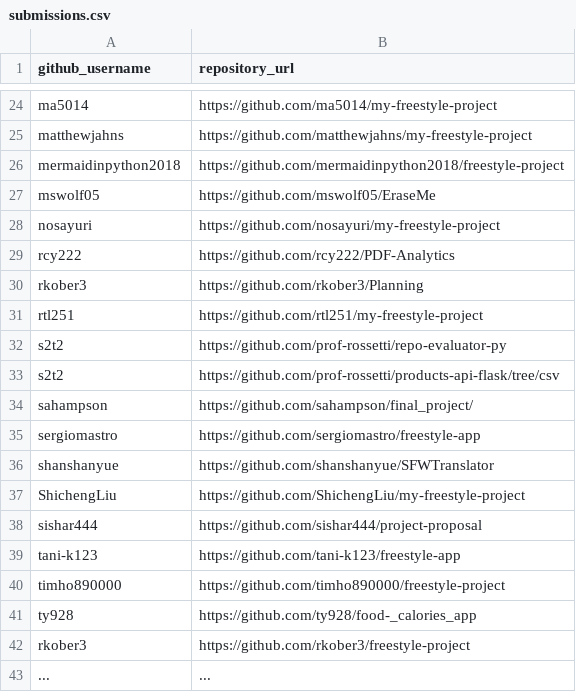
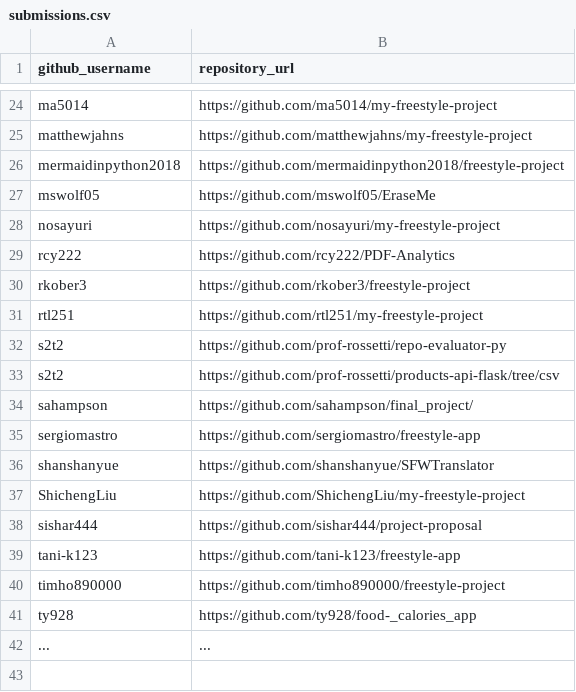
Before and after one commit to prof-rossetti/nyu-info-2335-201805, a CSV file: projects/freestyle/submissions.csv, drawn as a sheet; only a part is shown, gaps mark what is left out.

Commit message:
Update submissions.csv

```diff
--- a/projects/freestyle/submissions.csv
+++ b/projects/freestyle/submissions.csv
@@ -29,3 +29,3 @@ nosayuri, https://github.com/nosayuri/my-freestyle-project
 rcy222, https://github.com/rcy222/PDF-Analytics
-rkober3 , https://github.com/rkober3/Planning
+rkober3, https://github.com/rkober3/freestyle-project
 rtl251, https://github.com/rtl251/my-freestyle-project
@@ -41,3 +41,2 @@ timho890000, https://github.com/timho890000/freestyle-project
 ty928, https://github.com/ty928/food-_calories_app
-rkober3, https://github.com/rkober3/freestyle-project
 ..., ...
```
